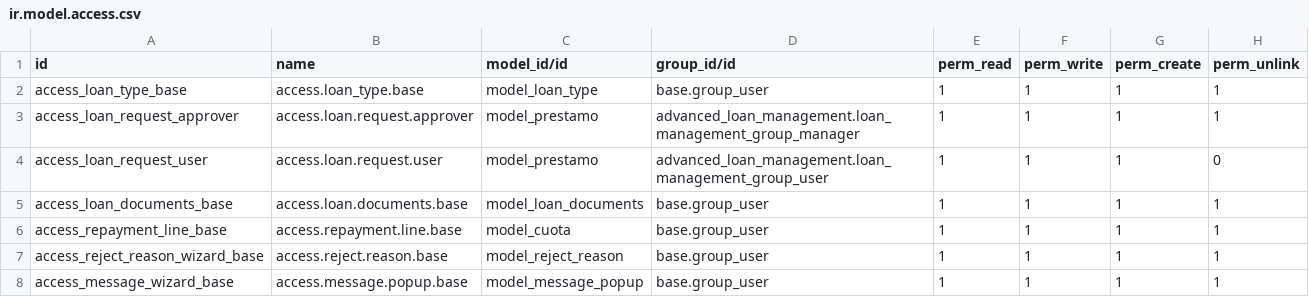
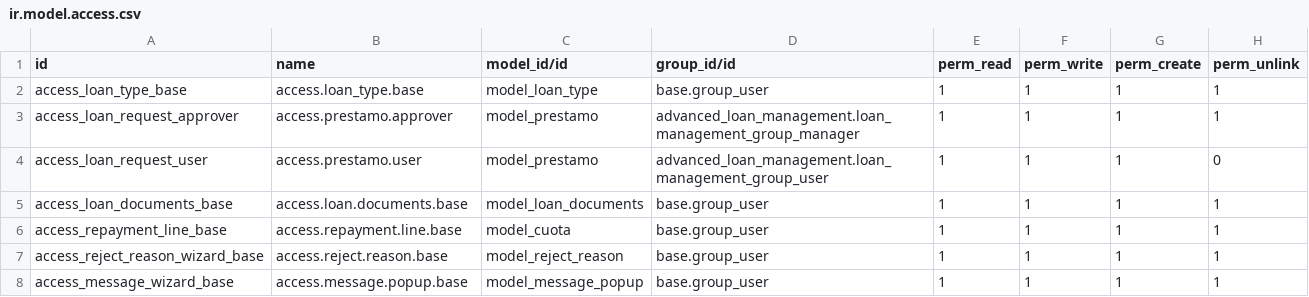
Before and after one commit to rzavalatk/grupomegatk, a CSV file: advanced_loan_management-16.0.1.0.0/advanced_loan_management/security/ir.model.access.csv, drawn as a sheet.

Commit message:
Prestamos

```diff
--- a/advanced_loan_management-16.0.1.0.0/advanced_loan_management/security/ir.model.access.csv
+++ b/advanced_loan_management-16.0.1.0.0/advanced_loan_management/security/ir.model.access.csv
@@ -2,4 +2,4 @@ id,name,model_id/id,group_id/id,perm_read,perm_write,perm_create,perm_unlink
 access_loan_type_base,access.loan_type.base,model_loan_type,base.group_user,1,1,1,1
-access_loan_request_approver,access.loan.request.approver,model_prestamo,advanced_loan_management.loan_management_group_manager,1,1,1,1
-access_loan_request_user,access.loan.request.user,model_prestamo,advanced_loan_management.loan_management_group_user,1,1,1,0
+access_loan_request_approver,access.prestamo.approver,model_prestamo,advanced_loan_management.loan_management_group_manager,1,1,1,1
+access_loan_request_user,access.prestamo.user,model_prestamo,advanced_loan_management.loan_management_group_user,1,1,1,0
 access_loan_documents_base,access.loan.documents.base,model_loan_documents,base.group_user,1,1,1,1
```
Also changed, not shown: 4 other files.
